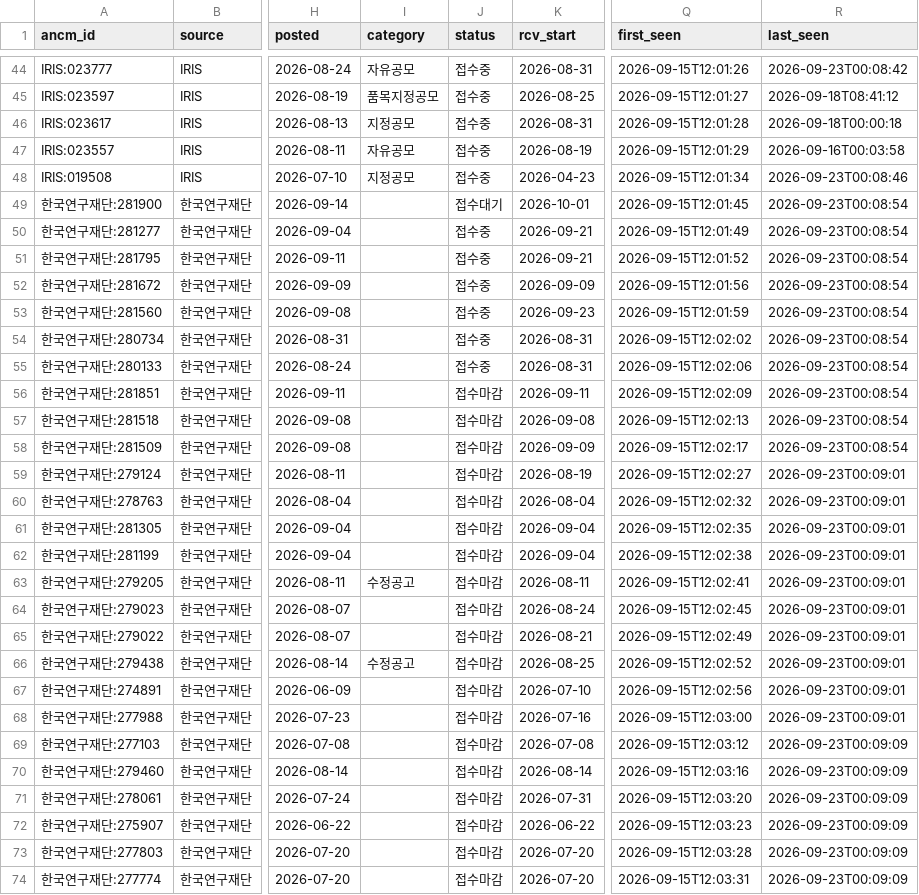
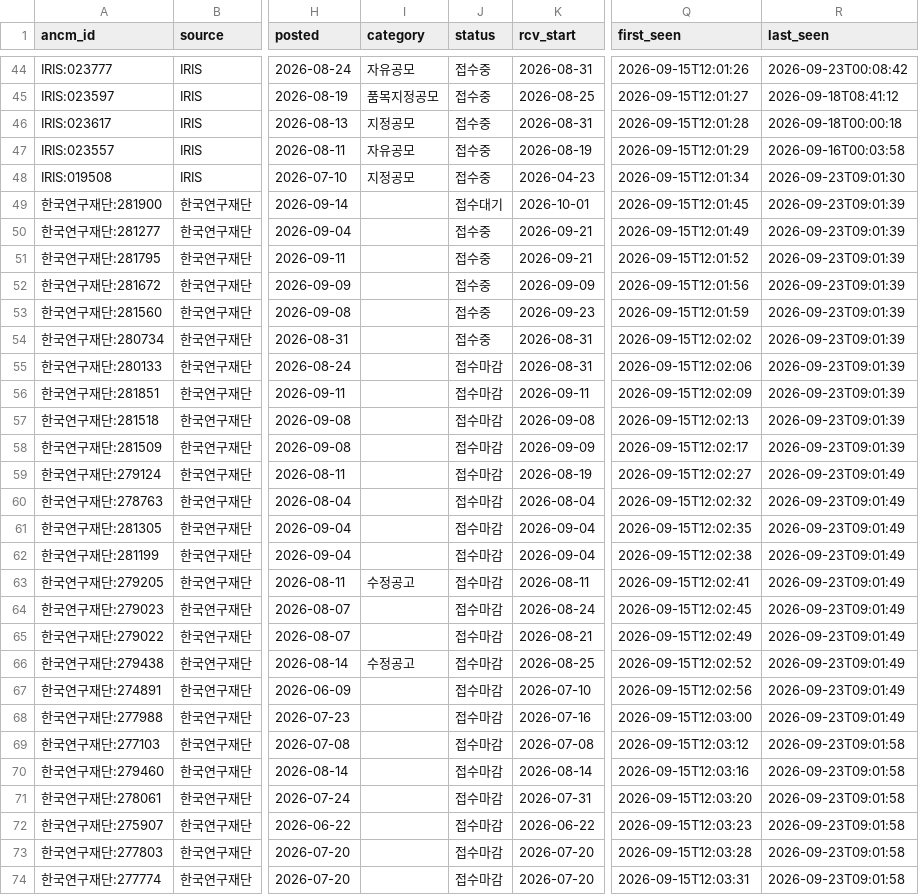
Before and after one commit to jinlee-crypto/grant-data, a CSV file: data/notices.csv, drawn as a sheet; only a part is shown, gaps mark what is left out; the diff covers the shown part only; the diff names each change by its address in the sheet, - before the commit and + after, or states it on an @@ line.

```diff
--- a/data/notices.csv
+++ b/data/notices.csv
-R48 (last_seen): 2026-09-23T00:08:46
+R48 (last_seen): 2026-09-23T09:01:30
-R49:R58 (last_seen): 2026-09-23T00:08:54
+R49:R58 (last_seen): 2026-09-23T09:01:39
-J55 (status): 접수중
+J55 (status): 접수마감
-R59:R68 (last_seen): 2026-09-23T00:09:01
+R59:R68 (last_seen): 2026-09-23T09:01:49
-R69:R74 (last_seen): 2026-09-23T00:09:09
+R69:R74 (last_seen): 2026-09-23T09:01:58
```
Also changed, not shown: 1 added row and 141 edited cells elsewhere in this file, data/runs.csv.
